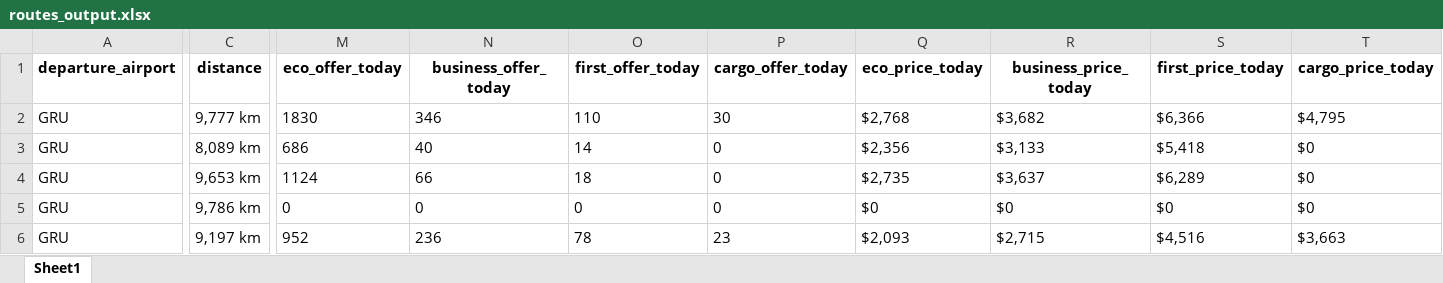
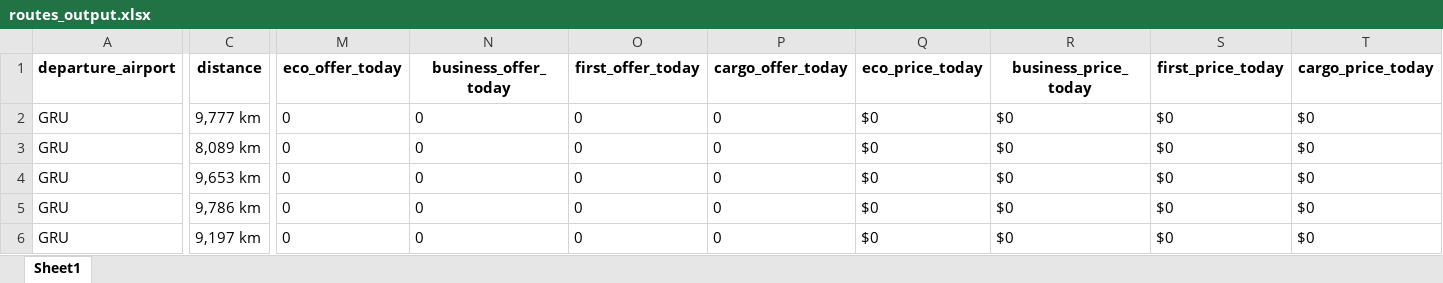
Before and after one commit to mzlmtn/airlines-manager-app, an Excel workbook: routes_output.xlsx, sheet Sheet1, drawn as a sheet; only a part is shown, gaps mark what is left out; values as stored, in another font and other column widths than the file's, no borders; the diff covers the shown part only; the diff names each change by its address in the sheet, - before the commit and + after, or states it on an @@ line.

```diff
--- a/routes_output.xlsx (sheet Sheet1)
+++ b/routes_output.xlsx (sheet Sheet1)
-M2 (eco_offer_today): 1830
+M2 (eco_offer_today): 0
-N2 (business_offer_today): 346
+N2 (business_offer_today): 0
-O2 (first_offer_today): 110
+O2 (first_offer_today): 0
-P2 (cargo_offer_today): 30
+P2 (cargo_offer_today): 0
-Q2 (eco_price_today): $2,768
+Q2 (eco_price_today): $0
-R2 (business_price_today): $3,682
+R2 (business_price_today): $0
-S2 (first_price_today): $6,366
+S2 (first_price_today): $0
-T2 (cargo_price_today): $4,795
+T2 (cargo_price_today): $0
-M3 (eco_offer_today): 686
+M3 (eco_offer_today): 0
-N3 (business_offer_today): 40
+N3 (business_offer_today): 0
-O3 (first_offer_today): 14
+O3 (first_offer_today): 0
-Q3 (eco_price_today): $2,356
+Q3 (eco_price_today): $0
-R3 (business_price_today): $3,133
+R3 (business_price_today): $0
-S3 (first_price_today): $5,418
+S3 (first_price_today): $0
-M4 (eco_offer_today): 1124
+M4 (eco_offer_today): 0
-N4 (business_offer_today): 66
+N4 (business_offer_today): 0
-O4 (first_offer_today): 18
+O4 (first_offer_today): 0
-Q4 (eco_price_today): $2,735
+Q4 (eco_price_today): $0
-R4 (business_price_today): $3,637
+R4 (business_price_today): $0
-S4 (first_price_today): $6,289
+S4 (first_price_today): $0
-M6 (eco_offer_today): 952
+M6 (eco_offer_today): 0
-N6 (business_offer_today): 236
+N6 (business_offer_today): 0
-O6 (first_offer_today): 78
+O6 (first_offer_today): 0
-P6 (cargo_offer_today): 23
+P6 (cargo_offer_today): 0
-Q6 (eco_price_today): $2,093
+Q6 (eco_price_today): $0
-R6 (business_price_today): $2,715
+R6 (business_price_today): $0
-S6 (first_price_today): $4,516
+S6 (first_price_today): $0
-T6 (cargo_price_today): $3,663
+T6 (cargo_price_today): $0
```
Also changed, not shown: 615 edited cells elsewhere in this sheet, aircrafts_output.xlsx.
